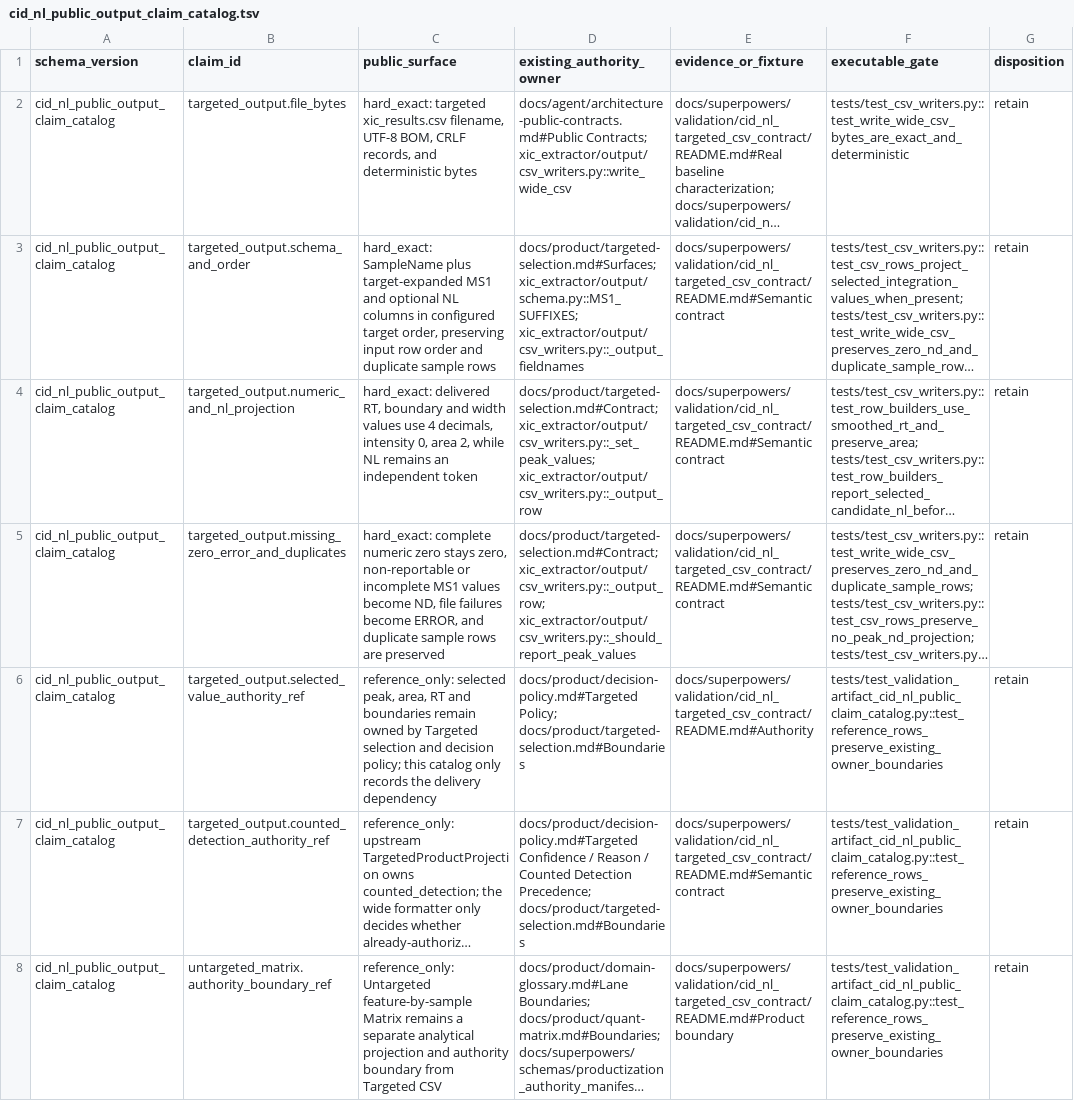
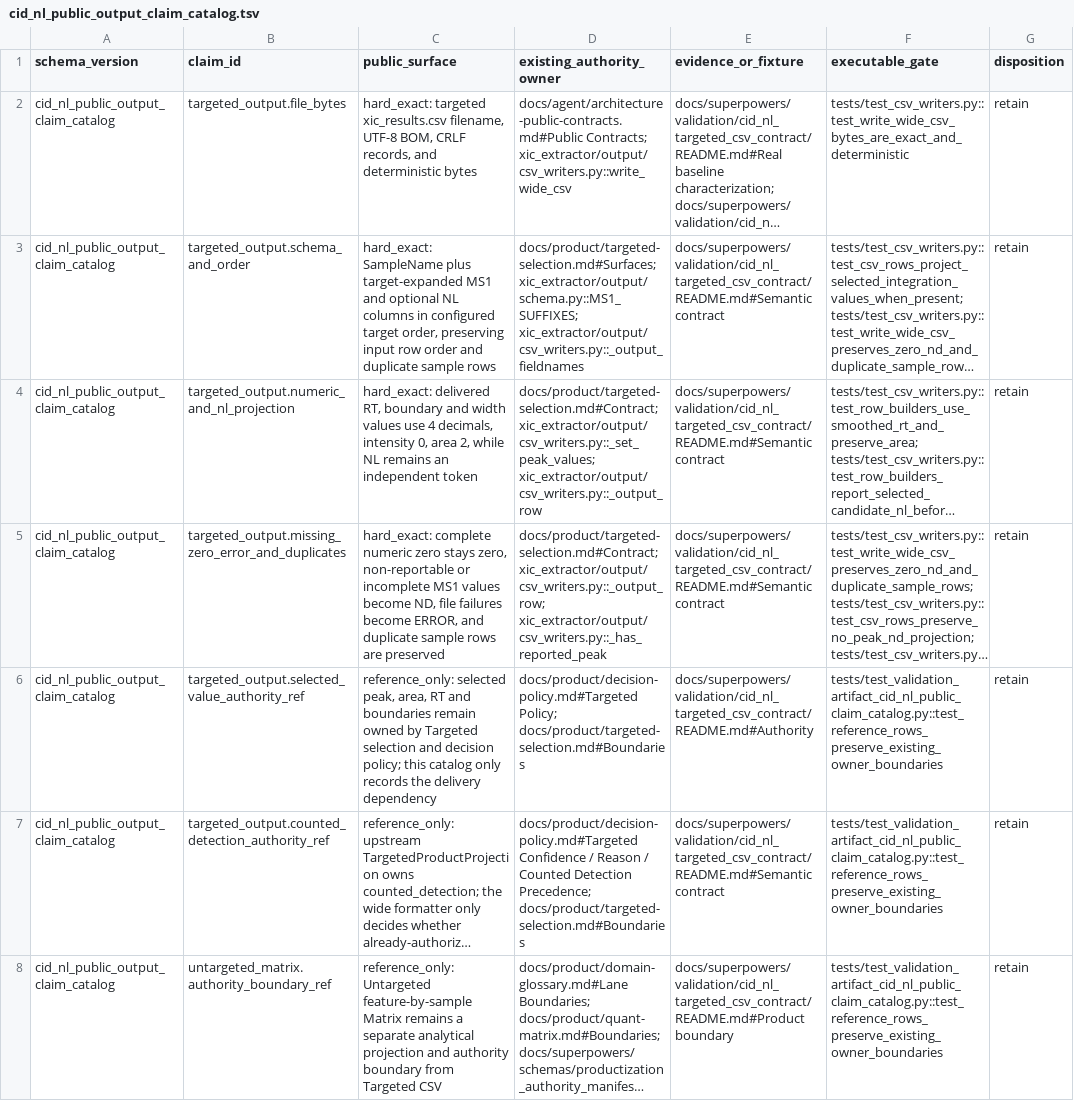
Before and after one commit to bosschen0429/XIC_Extractor, a TSV file: docs/superpowers/validation/cid_nl_public_output_claim_catalog.tsv, drawn as a sheet; only a part is shown; long unchanged cells end in …; the diff names each change by its address in the sheet, - before the commit and + after, or states it on an @@ line.

Commit message:
refactor: retire unconsumed validation assets

```diff
--- a/docs/superpowers/validation/cid_nl_public_output_claim_catalog.tsv
+++ b/docs/superpowers/validation/cid_nl_public_output_claim_catalog.tsv
-D5 (existing_authority_owner): docs/product/targeted-selection.md#Contract; xic_extractor/output/csv_writers.py::_output_row; xic_extractor/output/csv_writers.py::_should_report_peak_values
+D5 (existing_authority_owner): docs/product/targeted-selection.md#Contract; xic_extractor/output/csv_writers.py::_output_row; xic_extractor/output/csv_writers.py::_has_reported_peak
```
Also changed, not shown: 20 other files.
